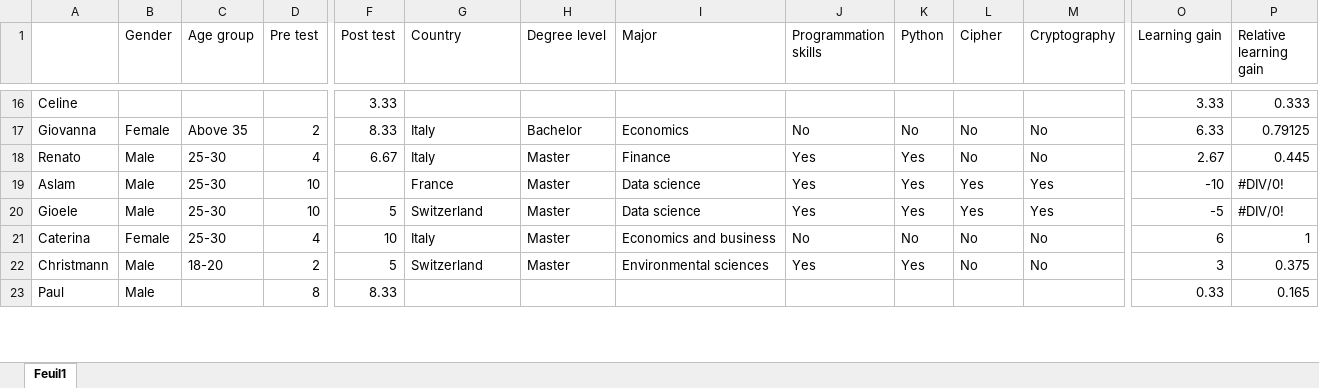
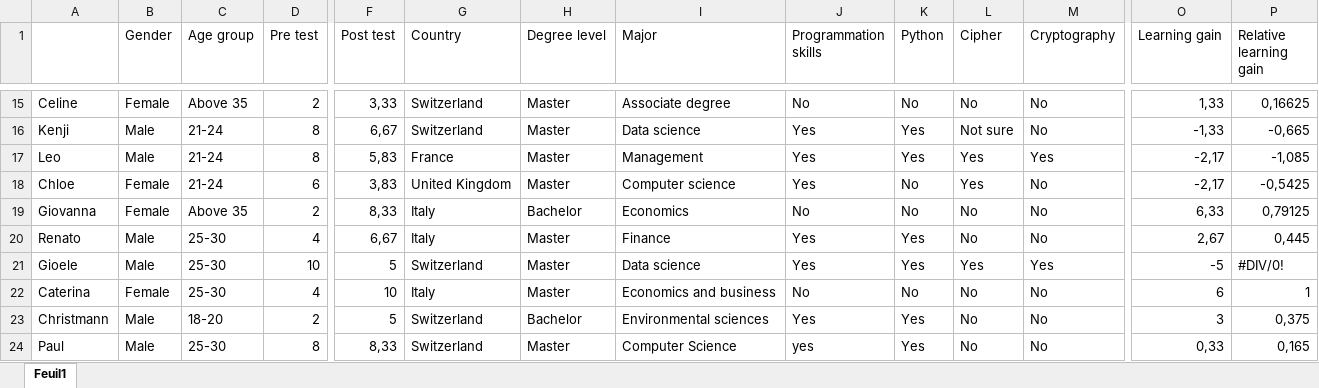
Before and after one commit to Ludodo06/Vigenere-Cipher-Project, an Excel workbook: Results/results.xlsx, sheet Feuil1, drawn as a sheet; only a part is shown, gaps mark what is left out; values as stored, in another font and other column widths than the file's, no cell formats; removed rows and columns are numbered as before the commit, all else as after; rows hold the shown columns only; the diff covers the shown part only; the diff names each change by its address in the sheet, - before the commit and + after, or states it on an @@ line.

```diff
--- a/Results/results.xlsx (sheet Feuil1)
+++ b/Results/results.xlsx (sheet Feuil1)
-B15 (Gender): (empty)
+B15 (Gender): Female
-C15 (Age group): (empty)
+C15 (Age group): Above 35
-D15 (Pre test): (empty)
+D15 (Pre test): 2
-F15 (Post test): 3.33
+F15 (Post test): 3,33
-G15 (Country): (empty)
+G15 (Country): Switzerland
-H15 (Degree level): (empty)
+H15 (Degree level): Master
-I15 (Major): (empty)
+I15 (Major): Associate degree
-J15 (Programmation skills): (empty)
+J15 (Programmation skills): No
-K15 (Python): (empty)
+K15 (Python): No
-L15 (Cipher): (empty)
+L15 (Cipher): No
-M15 (Cryptography): (empty)
+M15 (Cryptography): No
-O15 (Learning gain): 3.33
+O15 (Learning gain): 1,33
-P15 (Relative learning gain): 0.333
+P15 (Relative learning gain): 0,16625
+row 16: Kenji | Male | 21-24 | 8 | 6,67 | Switzerland | Master | Data science | Yes | Yes | Not sure | No | -1,33 | -0,665
+row 17: Leo | Male | 21-24 | 8 | 5,83 | France | Master | Management | Yes | Yes | Yes | Yes | -2,17 | -1,085
+row 18: Chloe | Female | 21-24 | 6 | 3,83 | United Kingdom | Master | Computer science | Yes | No | Yes | No | -2,17 | -0,5425
-F19 (Post test): 8.33
+F19 (Post test): 8,33
-O19 (Learning gain): 6.33
+O19 (Learning gain): 6,33
-P19 (Relative learning gain): 0.79125
+P19 (Relative learning gain): 0,79125
-F20 (Post test): 6.67
+F20 (Post test): 6,67
-O20 (Learning gain): 2.67
+O20 (Learning gain): 2,67
-P20 (Relative learning gain): 0.445
+P20 (Relative learning gain): 0,445
-row 19: Aslam | Male | 25-30 | 10 |  | France | Master | Data science | Yes | Yes | Yes | Yes | -10 | #DIV/0!
-H23 (Degree level): Master
+H23 (Degree level): Bachelor
-P23 (Relative learning gain): 0.375
+P23 (Relative learning gain): 0,375
-C24 (Age group): (empty)
+C24 (Age group): 25-30
-F24 (Post test): 8.33
+F24 (Post test): 8,33
-G24 (Country): (empty)
+G24 (Country): Switzerland
-H24 (Degree level): (empty)
+H24 (Degree level): Master
-I24 (Major): (empty)
+I24 (Major): Computer Science
-J24 (Programmation skills): (empty)
+J24 (Programmation skills): yes
-K24 (Python): (empty)
+K24 (Python): Yes
-L24 (Cipher): (empty)
+L24 (Cipher): No
-M24 (Cryptography): (empty)
+M24 (Cryptography): No
-O24 (Learning gain): 0.33
+O24 (Learning gain): 0,33
-P24 (Relative learning gain): 0.165
+P24 (Relative learning gain): 0,165
```
Also changed, not shown: 3 removed rows and 97 edited cells elsewhere in this sheet, cell formats.
